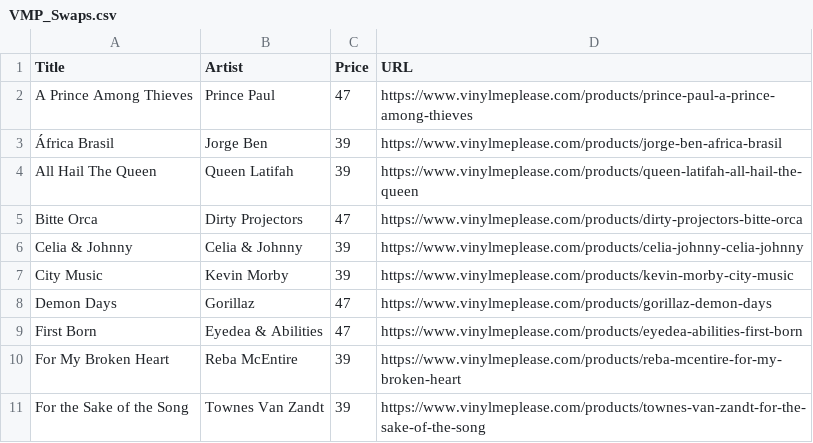
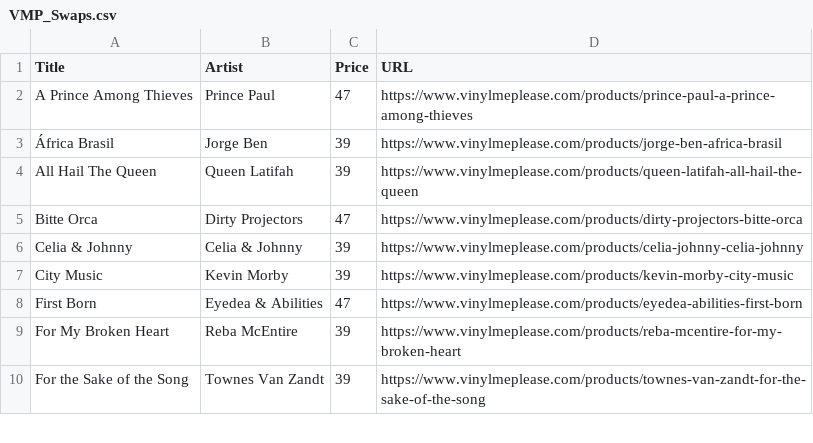
Before and after one commit to sircrumpet/vmp-swaps, a CSV file: VMP_Swaps.csv, drawn as a sheet; only a part is shown; the diff names each change by its address in the sheet, - before the commit and + after, or states it on an @@ line.

Commit message:
1 swap removed
  Title: Demon Days
  Artist: Gorillaz
  Price: 47
  URL: https://www.vinylmeplease.com/products/gorillaz-demon-days

[skip ci]

```diff
--- a/VMP_Swaps.csv
+++ b/VMP_Swaps.csv
-row 8: Demon Days | Gorillaz | 47 | https://www.vinylmeplease.com/products/gorillaz-demon-days
```
